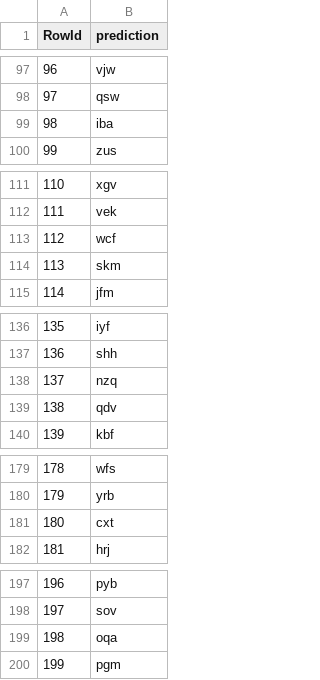
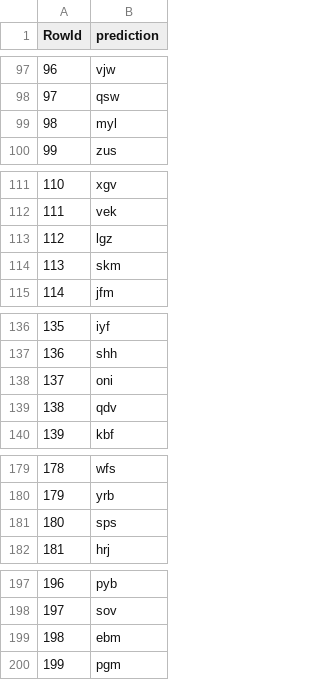
Before and after one commit to Louisdlms/DS-Copilote, a CSV file: Data/submission.csv, drawn as a sheet; only a part is shown, gaps mark what is left out; the diff covers the shown part only.

```diff
--- a/Data/submission.csv
+++ b/Data/submission.csv
@@ -98,3 +98,3 @@ RowId,prediction
 97,qsw
-98,iba
+98,myl
 99,zus
@@ -112,3 +112,3 @@ RowId,prediction
 111,vek
-112,wcf
+112,lgz
 113,skm
@@ -137,3 +137,3 @@ RowId,prediction
 136,shh
-137,nzq
+137,oni
 138,qdv
@@ -180,3 +180,3 @@ RowId,prediction
 179,yrb
-180,cxt
+180,sps
 181,hrj
@@ -198,3 +198,3 @@ RowId,prediction
 197,sov
-198,oqa
+198,ebm
 199,pgm
```
Also changed, not shown: 11 edited cells elsewhere in this file, 1 other file.
